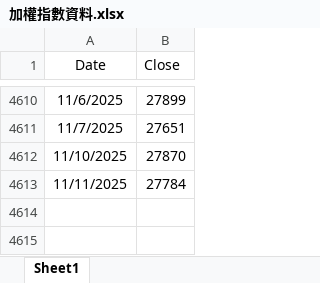
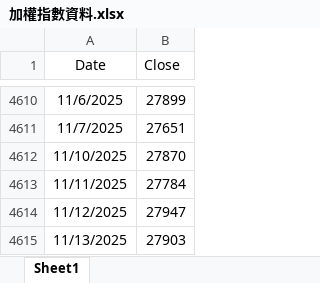
Before and after one commit to r381893/appV8, an Excel workbook: 加權指數資料.xlsx, sheet Sheet1, drawn as a sheet; only a part is shown, gaps mark what is left out; values as stored, in another font and other column widths than the file's, no borders; the diff names each change by its address in the sheet, - before the commit and + after, or states it on an @@ line.

Commit message:
Add files via upload

```diff
--- a/加權指數資料.xlsx (sheet Sheet1)
+++ b/加權指數資料.xlsx (sheet Sheet1)
+row 4614: 11/12/2025 | 27947
+row 4615: 11/13/2025 | 27903
```
